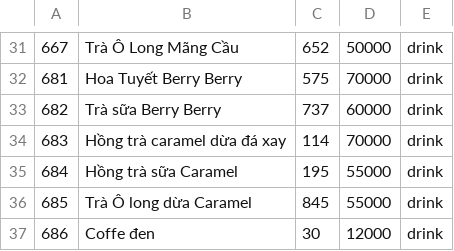
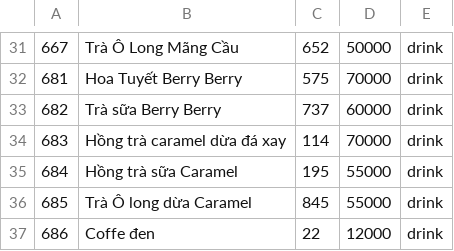
Before and after one commit to hacongbang174/CaseStudy-Module2, a CSV file: src/main/data/food.csv, drawn as a sheet; only a part is shown, gaps mark what is left out.

```diff
--- a/src/main/data/food.csv
+++ b/src/main/data/food.csv
@@ -36,2 +36,2 @@
 685,Trà Ô long dừa Caramel,845,55000,drink
-686,Coffe đen,30,12000,drink
+686,Coffe đen,22,12000,drink
```
Also changed, not shown: src/main/data/orderAll.csv, 24 other files.
